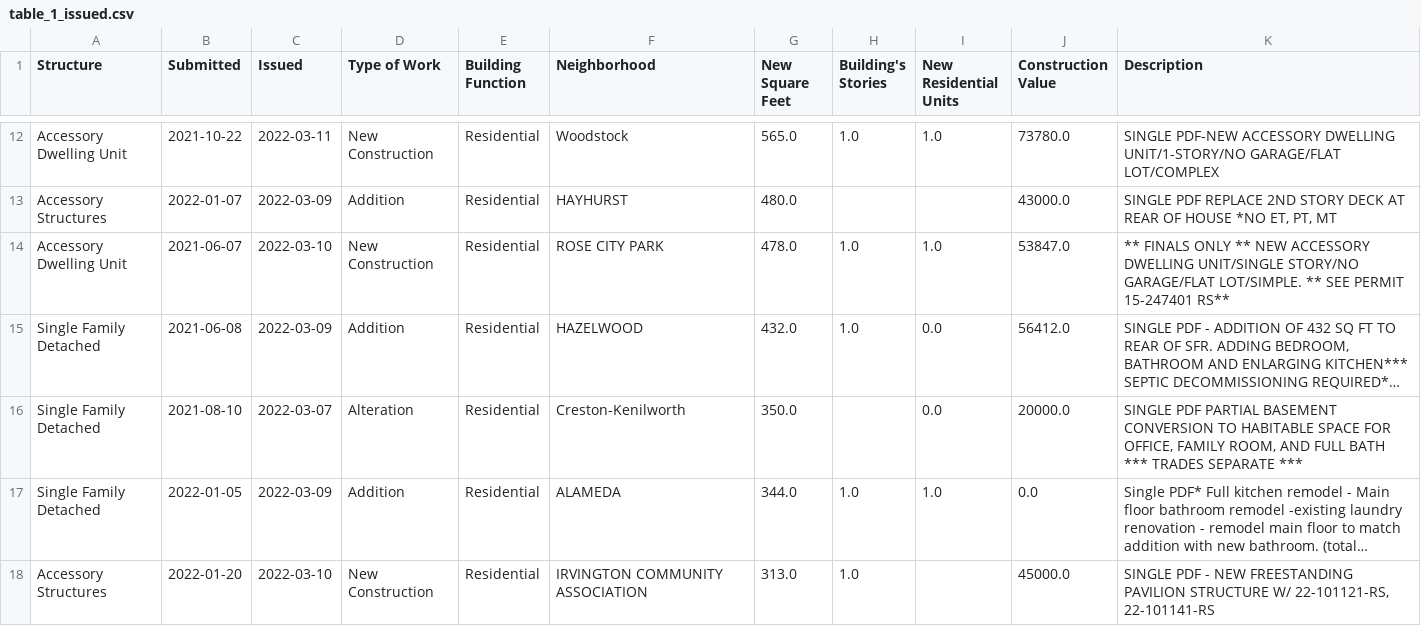
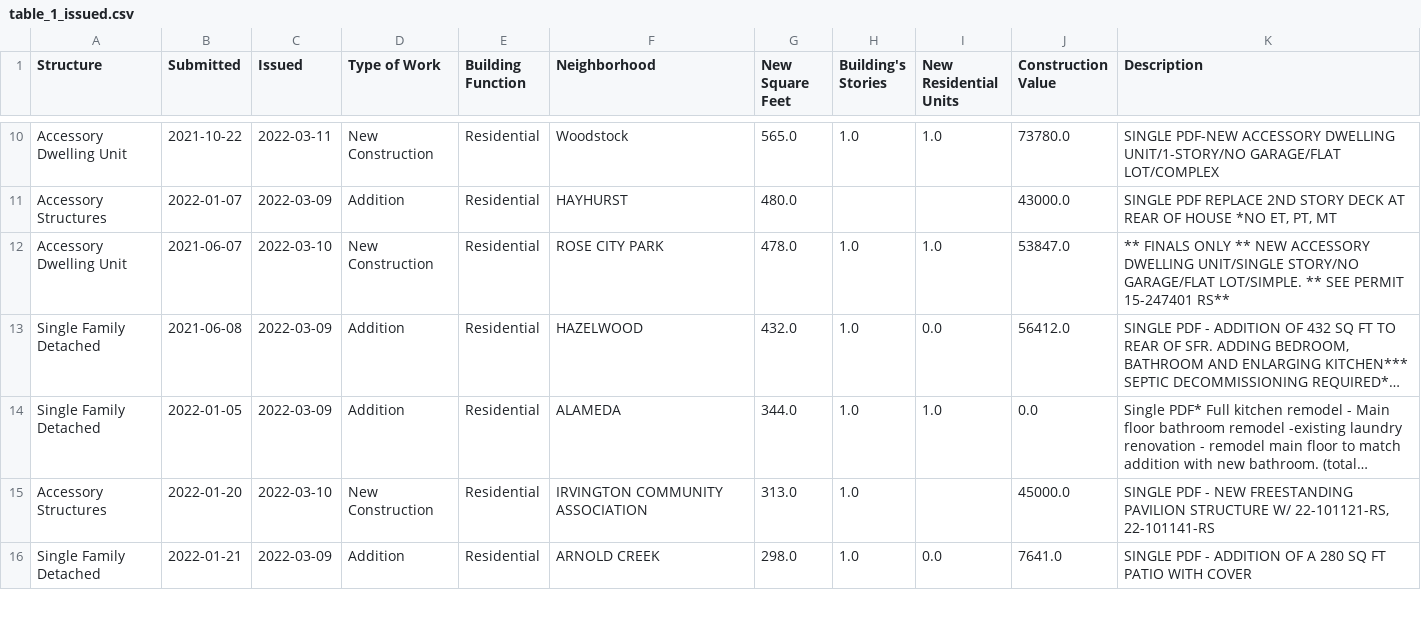
Before and after one commit to zephschafer/zephschafer, a CSV file: data/table_1_issued.csv, drawn as a sheet; only a part is shown, gaps mark what is left out; the shorter side is filled out with more unchanged rows; long unchanged cells end in …; the diff covers the shown part only; the diff names each change by its address in the sheet, - before the commit and + after, or states it on an @@ line.

```diff
--- a/data/table_1_issued.csv
+++ b/data/table_1_issued.csv
-row 16: Single Family Detached | 2021-08-10 | 2022-03-07 | Alteration | Residential | Creston-Kenilworth | 350.0 |  | 0.0 | 20000.0 | SINGLE PDF PARTIAL BASEMENT CONVERSION TO HABITABLE SPACE FOR OFFICE, FAMILY ROOM, AND FULL BATH *** TRADES SEPARATE ***
```
Also changed, not shown: 3 removed rows elsewhere in this file, data/issuances_rolling_365.csv, 1 other file.
